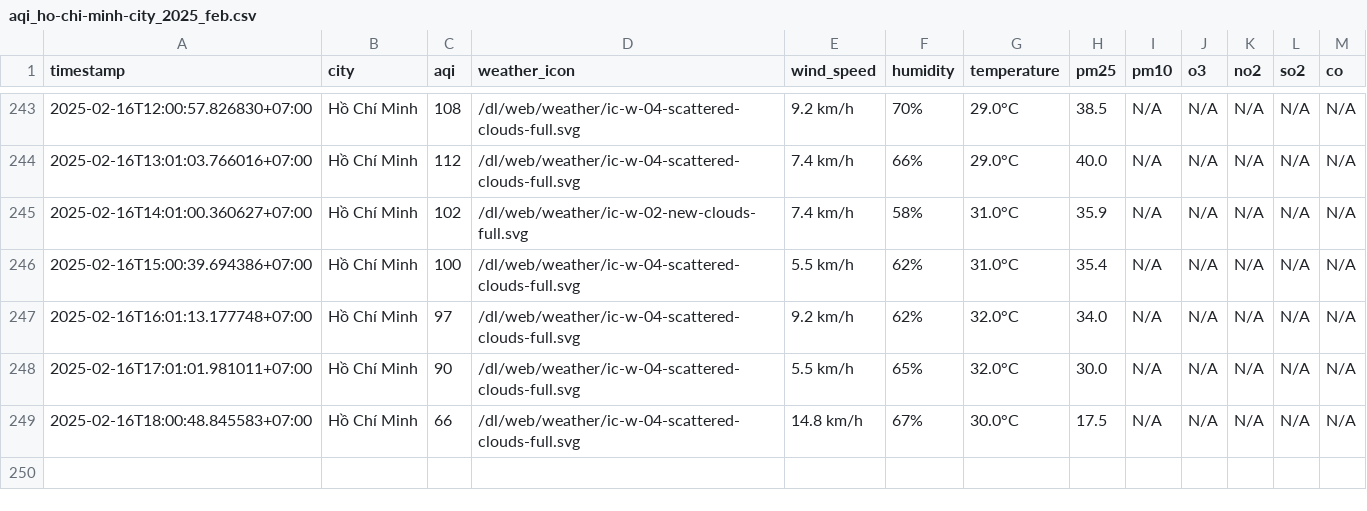
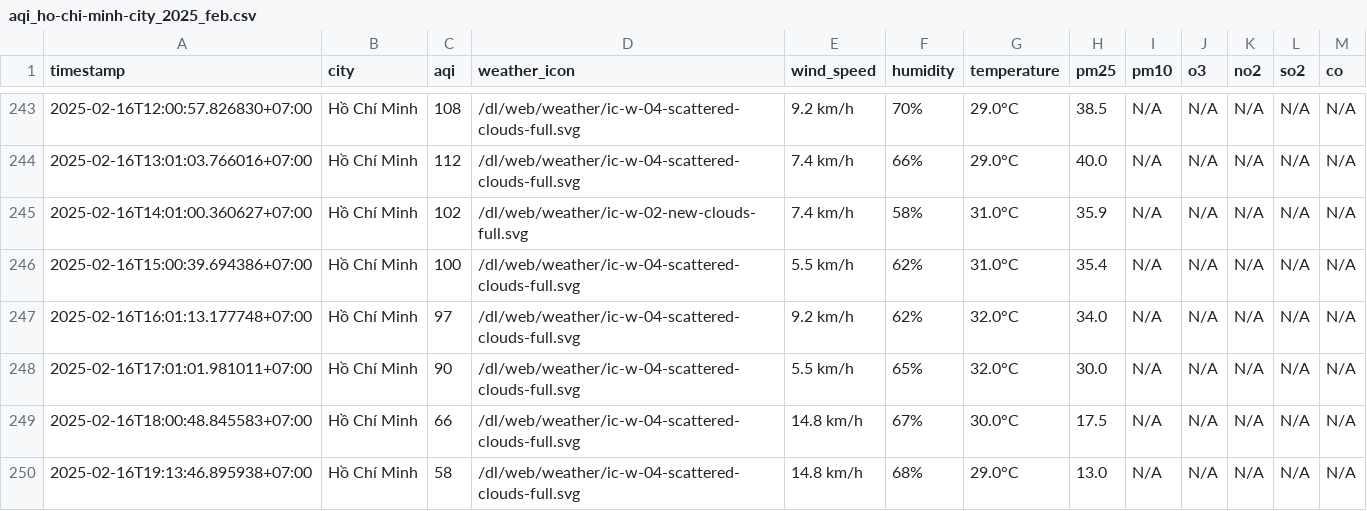
Before and after one commit to nguyennguyet02/iqair-dataset, a CSV file: result/ho-chi-minh-city/aqi_ho-chi-minh-city_2025_feb.csv, drawn as a sheet; only a part is shown, gaps mark what is left out; the diff names each change by its address in the sheet, - before the commit and + after, or states it on an @@ line.

```diff
--- a/result/ho-chi-minh-city/aqi_ho-chi-minh-city_2025_feb.csv
+++ b/result/ho-chi-minh-city/aqi_ho-chi-minh-city_2025_feb.csv
+row 250: 2025-02-16T19:13:46.895938+07:00 | Hồ Chí Minh | 58 | /dl/web/weather/ic-w-04-scattered-clouds-full.svg | 14.8 km/h | 68% | 29.0°C | 13.0 | N/A | N/A | N/A | N/A | N/A
```
Also changed, not shown: result/bac-ninh/aqi_bac-ninh_2025_feb.csv, result/hai-duong/aqi_hai-duong_2025_feb.csv, 8 other files.
